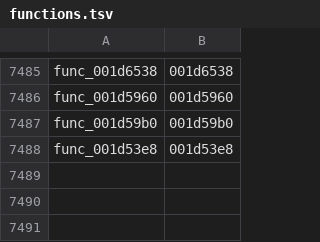
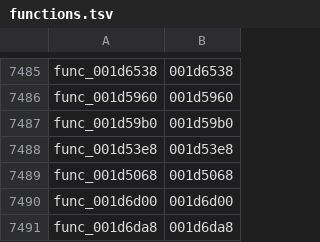
Before and after one commit to GovanifY/kh2, a TSV file: functions.tsv, drawn as a sheet; only a part is shown, gaps mark what is left out; the diff names each change by its address in the sheet, - before the commit and + after, or states it on an @@ line.

```diff
--- a/functions.tsv
+++ b/functions.tsv
+row 7489: func_001d5068 | 001d5068
+row 7490: func_001d6d00 | 001d6d00
+row 7491: func_001d6da8 | 001d6da8
```
Also changed, not shown: 4 other files.
